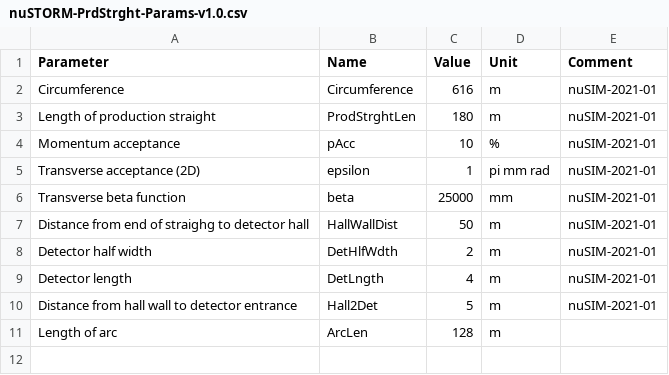
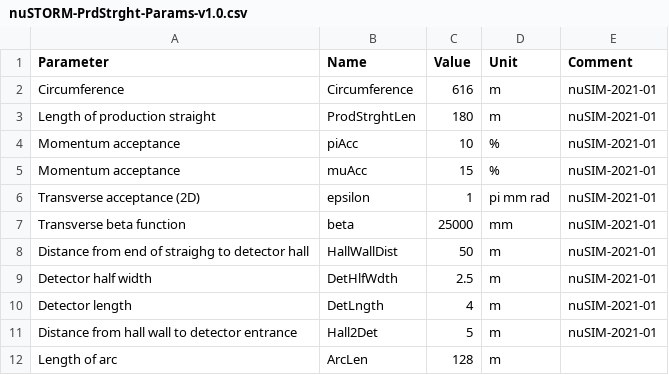
Before and after one commit to ImperialCollegeLondon/nuSTORM, a CSV file: 11-Parameters/nuSTORM-PrdStrght-Params-v1.0.csv, drawn as a sheet.

Commit message:
seperate momentum distributions for pi and mu in nuSTORMPrdStrght

```diff
--- a/11-Parameters/nuSTORM-PrdStrght-Params-v1.0.csv
+++ b/11-Parameters/nuSTORM-PrdStrght-Params-v1.0.csv
@@ -3,3 +3,4 @@ Circumference,Circumference,616,m,nuSIM-2021-01
 Length of production straight,ProdStrghtLen,180,m,nuSIM-2021-01
-Momentum acceptance,pAcc,10,%,nuSIM-2021-01
+Momentum acceptance,piAcc,10,%,nuSIM-2021-01
+Momentum acceptance,muAcc,15,%,nuSIM-2021-01
 Transverse acceptance (2D),epsilon,1,pi mm rad,nuSIM-2021-01
@@ -7,3 +8,3 @@ Transverse beta function,beta,25000,mm,nuSIM-2021-01
 Distance from end of straighg to detector hall,HallWallDist,50,m,nuSIM-2021-01
-Detector half width,DetHlfWdth,2,m,nuSIM-2021-01
+Detector half width,DetHlfWdth,2.5,m,nuSIM-2021-01
 Detector length,DetLngth,4,m,nuSIM-2021-01
```
Also changed, not shown: 2 other files.
